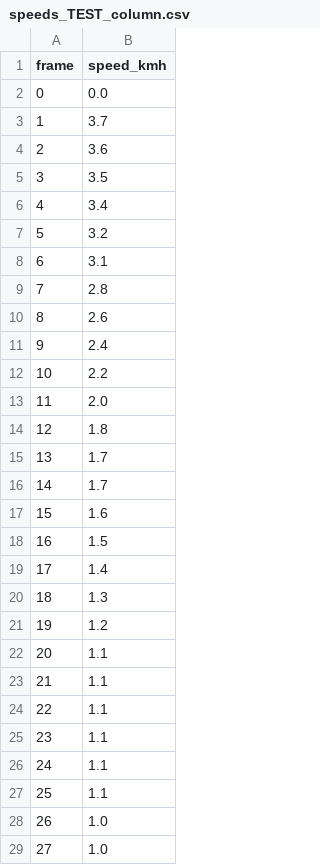
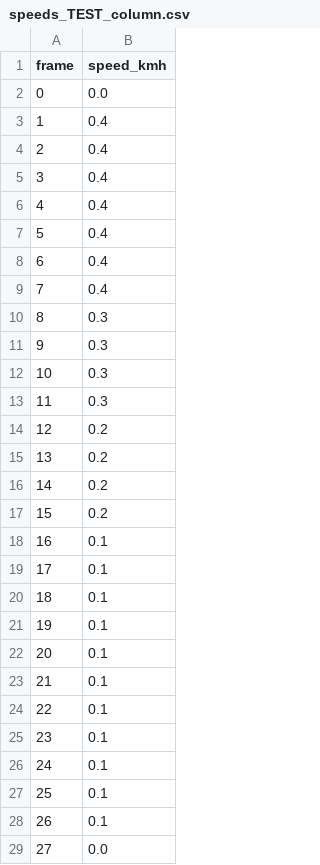
Before and after one commit to Raphtildai/visual-speed-measurement, a CSV file: results/speeds_TEST_column.csv, drawn as a sheet; only a part is shown; the diff covers the shown part only.

```diff
--- a/results/speeds_TEST_column.csv
+++ b/results/speeds_TEST_column.csv
@@ -2,28 +2,28 @@ frame,speed_kmh
 0,0.0
-1,3.7
-2,3.6
-3,3.5
-4,3.4
-5,3.2
-6,3.1
-7,2.8
-8,2.6
-9,2.4
-10,2.2
-11,2.0
-12,1.8
-13,1.7
-14,1.7
-15,1.6
-16,1.5
-17,1.4
-18,1.3
-19,1.2
-20,1.1
-21,1.1
-22,1.1
-23,1.1
-24,1.1
-25,1.1
-26,1.0
-27,1.0
+1,0.4
+2,0.4
+3,0.4
+4,0.4
+5,0.4
+6,0.4
+7,0.4
+8,0.3
+9,0.3
+10,0.3
+11,0.3
+12,0.2
+13,0.2
+14,0.2
+15,0.2
+16,0.1
+17,0.1
+18,0.1
+19,0.1
+20,0.1
+21,0.1
+22,0.1
+23,0.1
+24,0.1
+25,0.1
+26,0.1
+27,0.0
```
Also changed, not shown: 72 edited cells elsewhere in this file, 6 other files.
